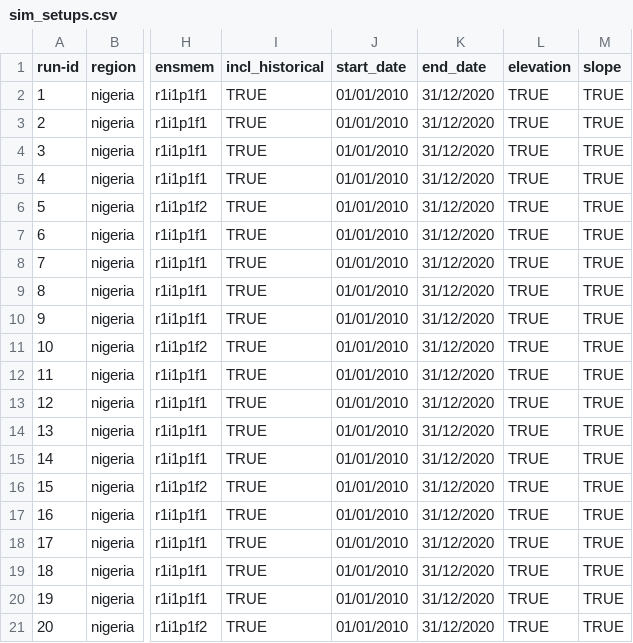
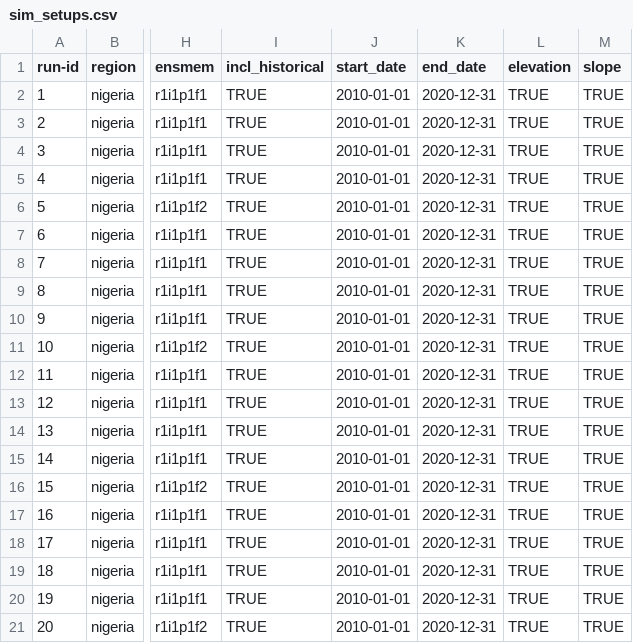
Before and after one commit to zalf-rpm/monica_nigeria, a CSV file: sim_setups.csv, drawn as a sheet; only a part is shown, gaps mark what is left out; the diff names each change by its address in the sheet, - before the commit and + after, or states it on an @@ line.

Commit message:
excel changed date format...

```diff
--- a/sim_setups.csv
+++ b/sim_setups.csv
-J2:J21 (start_date): 01/01/2010
+J2:J21 (start_date): 2010-01-01
-K2:K21 (end_date): 31/12/2020
+K2:K21 (end_date): 2020-12-31
```
